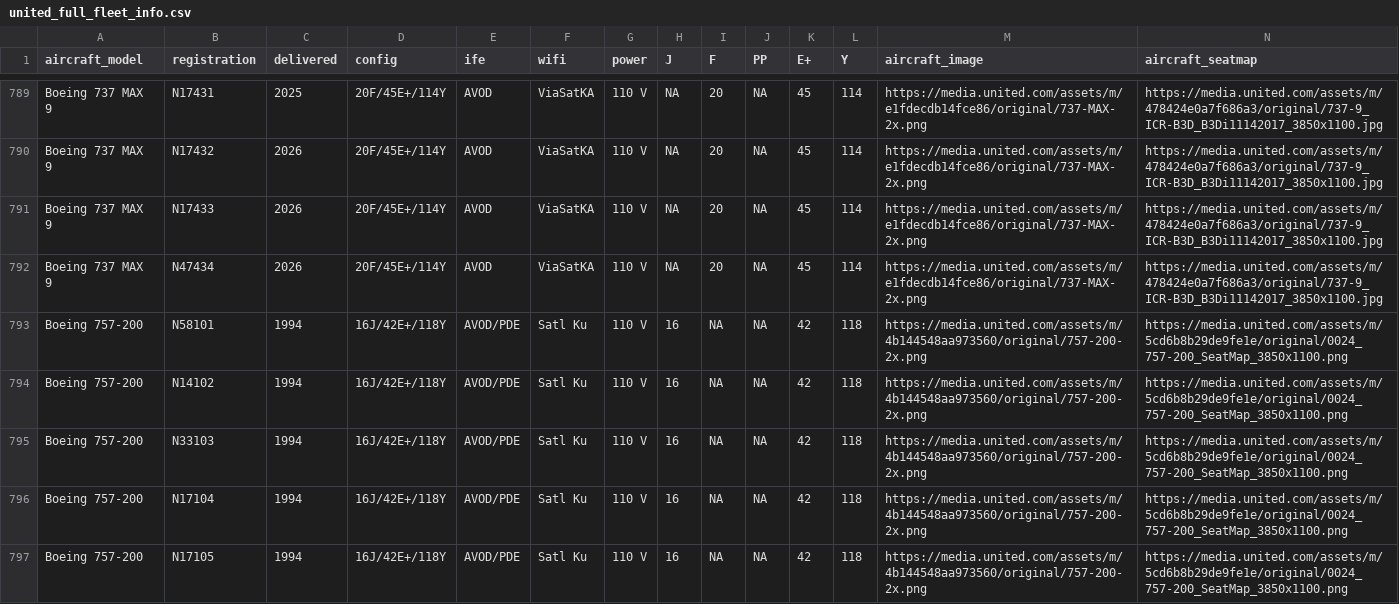
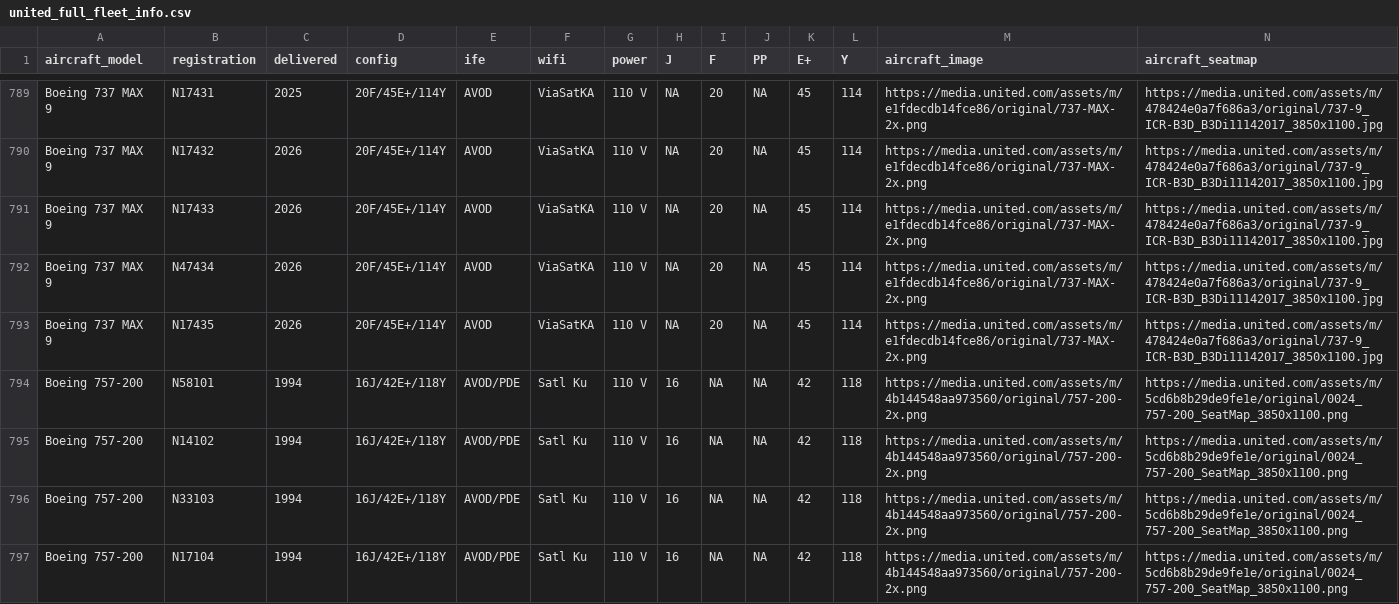
Before and after one commit to mstavro/fleetR, a CSV file: data/united_full_fleet_info.csv, drawn as a sheet; only a part is shown, gaps mark what is left out; the shorter side is filled out with more unchanged rows.

```diff
--- a/data/united_full_fleet_info.csv
+++ b/data/united_full_fleet_info.csv
@@ -792,2 +792,3 @@ Boeing 737 MAX 9,N17433,2026,20F/45E+/114Y,AVOD,ViaSatKA,110 V,NA,20,NA,45,114,h
 Boeing 737 MAX 9,N47434,2026,20F/45E+/114Y,AVOD,ViaSatKA,110 V,NA,20,NA,45,114,https://media.united.com/assets/m/e1fdecdb14fce86/original/737-MAX-2x.png,https://media.united.com/assets/m/478424e0a7f686a3/original/737-9_ICR-B3D_B3Di11142017_3850x1100.jpg
+Boeing 737 MAX 9,N17435,2026,20F/45E+/114Y,AVOD,ViaSatKA,110 V,NA,20,NA,45,114,https://media.united.com/assets/m/e1fdecdb14fce86/original/737-MAX-2x.png,https://media.united.com/assets/m/478424e0a7f686a3/original/737-9_ICR-B3D_B3Di11142017_3850x1100.jpg
 Boeing 757-200,N58101 ,1994,16J/42E+/118Y,AVOD/PDE,Satl Ku,110 V,16,NA,NA,42,118,https://media.united.com/assets/m/4b144548aa973560/original/757-200-2x.png,https://media.united.com/assets/m/5cd6b8b29de9fe1e/original/0024_757-200_SeatMap_3850x1100.png
```
Also changed, not shown: data/compatible_registrations.csv.
